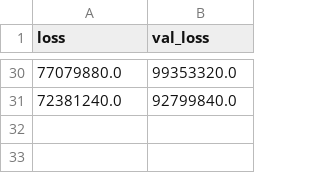
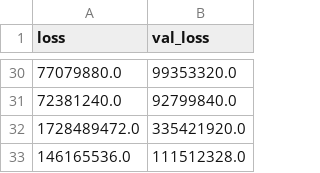
Before and after one commit to selam88/mirror_gitlab_app, a CSV file: data/models/model_1/score.csv, drawn as a sheet; only a part is shown, gaps mark what is left out; the diff names each change by its address in the sheet, - before the commit and + after, or states it on an @@ line.

Commit message:
renku dataset: committing 5 newly added files

```diff
--- a/data/models/model_1/score.csv
+++ b/data/models/model_1/score.csv
+row 32: 1728489472.0 | 335421920.0
+row 33: 146165536.0 | 111512328.0
```
Also changed, not shown: 3 other files.
